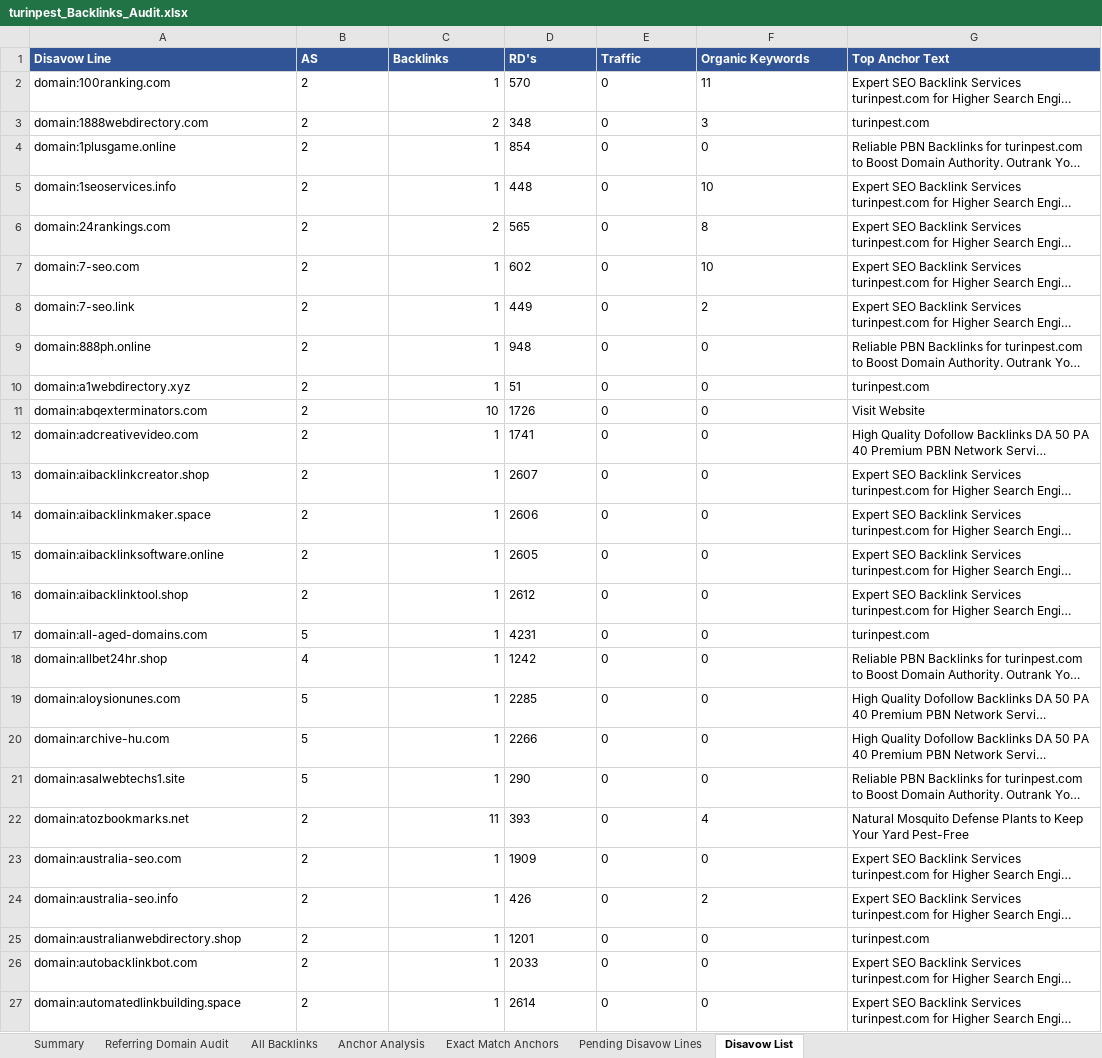
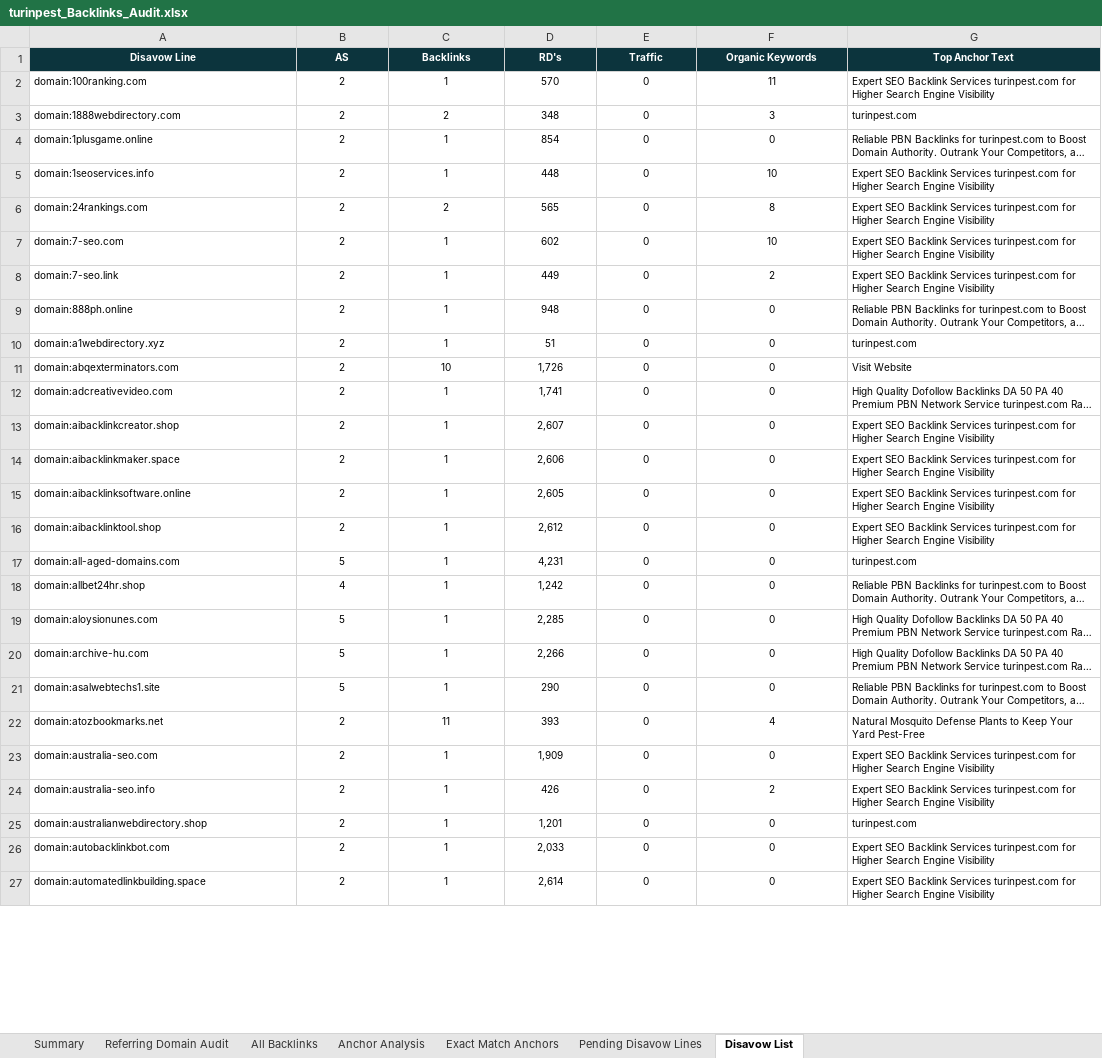
Before and after one commit to fahadahmad-ship-it/test, an Excel workbook: turinpest_Backlinks_Audit.xlsx, sheet Disavow List, drawn as a sheet; only a part is shown; long unchanged cells end in …; values as stored, in another font and other column widths than the file's, no borders; the diff covers the shown part only; the diff names each change by its address in the sheet, - before the commit and + after, or states it on an @@ line.

```diff
--- a/turinpest_Backlinks_Audit.xlsx (sheet Disavow List)
+++ b/turinpest_Backlinks_Audit.xlsx (sheet Disavow List)
@@ A1:G27 text size: smaller @@
@@ A1:G1 alignment: left → center, fill: #305496 → #0C343D @@
-B2:B27 alignment: left
+B2:B27 alignment: center
-C2:C27 alignment: right
+C2:C27 alignment: center
-D2:F27 alignment: left
+D2:F27 alignment: center
-D11 (RD's): 1726
+D11 (RD's): 1,726
-D12 (RD's): 1741
+D12 (RD's): 1,741
-D13 (RD's): 2607
+D13 (RD's): 2,607
-D14 (RD's): 2606
+D14 (RD's): 2,606
-D15 (RD's): 2605
+D15 (RD's): 2,605
-D16 (RD's): 2612
+D16 (RD's): 2,612
-D17 (RD's): 4231
+D17 (RD's): 4,231
-D18 (RD's): 1242
+D18 (RD's): 1,242
-D19 (RD's): 2285
+D19 (RD's): 2,285
-D20 (RD's): 2266
+D20 (RD's): 2,266
-D23 (RD's): 1909
+D23 (RD's): 1,909
-D25 (RD's): 1201
+D25 (RD's): 1,201
-D26 (RD's): 2033
+D26 (RD's): 2,033
-D27 (RD's): 2614
+D27 (RD's): 2,614
```
Also changed, not shown: 369 edited cells and cell formats elsewhere in this sheet, sheet Anchor Analysis, sheet Exact Match Anchors, sheet Referring Domain Audit, sheet Pending Disavow Lines, sheet Summary, sheet All Backlinks, charts or pictures, 1 other file.
